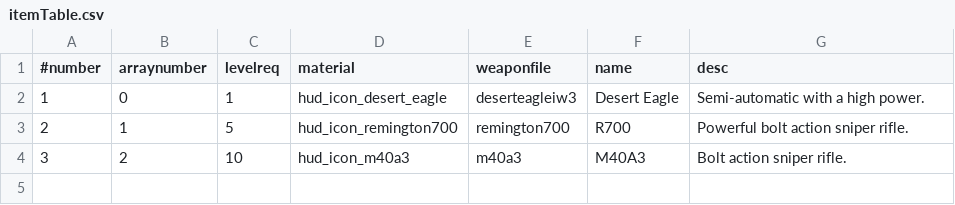
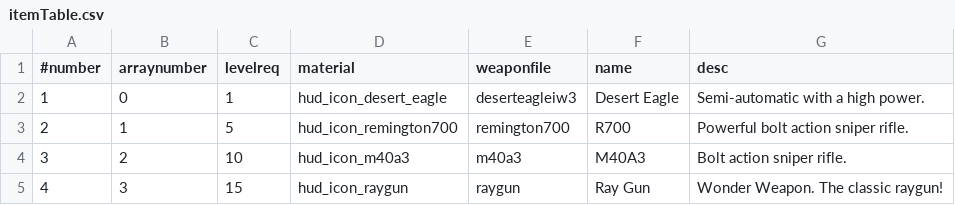
Before and after one commit to Joelrau/IW5p_DeathRun, a CSV file: mp/itemTable.csv, drawn as a sheet.

Commit message:
Add weapon Ray Gun
HUD icon not working, missing explosion impact effect

```diff
--- a/mp/itemTable.csv
+++ b/mp/itemTable.csv
@@ -4 +4,2 @@
 3,2,10,hud_icon_m40a3,m40a3,M40A3,Bolt action sniper rifle.
+4,3,15,hud_icon_raygun,raygun,Ray Gun,Wonder Weapon. The classic raygun!
```
Also changed, not shown: mod.csv, 39 other files.
